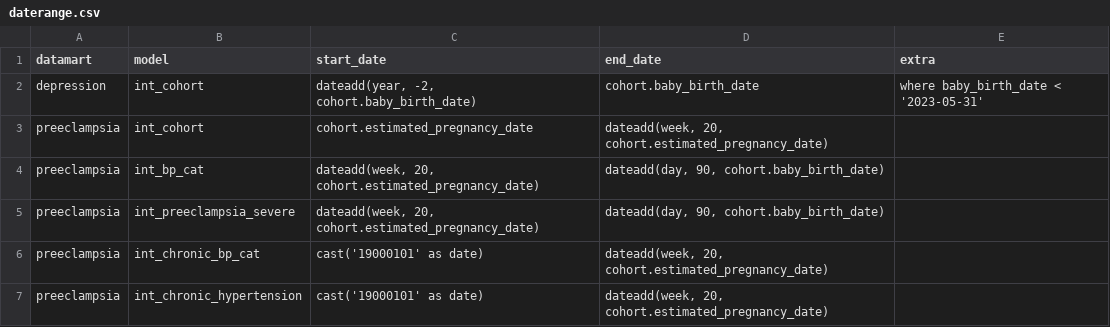
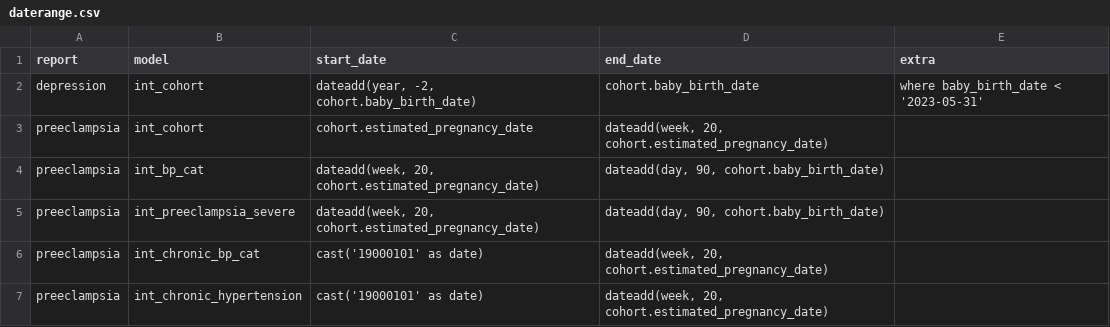
Before and after one commit to wake-forest-ctsi/ammi, a CSV file: datamart/seeds/daterange.csv, drawn as a sheet.

Commit message:
done adding census tract data; done depression and preeclampsia reports

```diff
--- a/datamart/seeds/daterange.csv
+++ b/datamart/seeds/daterange.csv
@@ -1,2 +1,2 @@
-datamart|model|start_date|end_date|extra
+report|model|start_date|end_date|extra
 depression|int_cohort|dateadd(year, -2, cohort.baby_birth_date)|cohort.baby_birth_date|where baby_birth_date < '2023-05-31'
```
Also changed, not shown: 20 other files.
